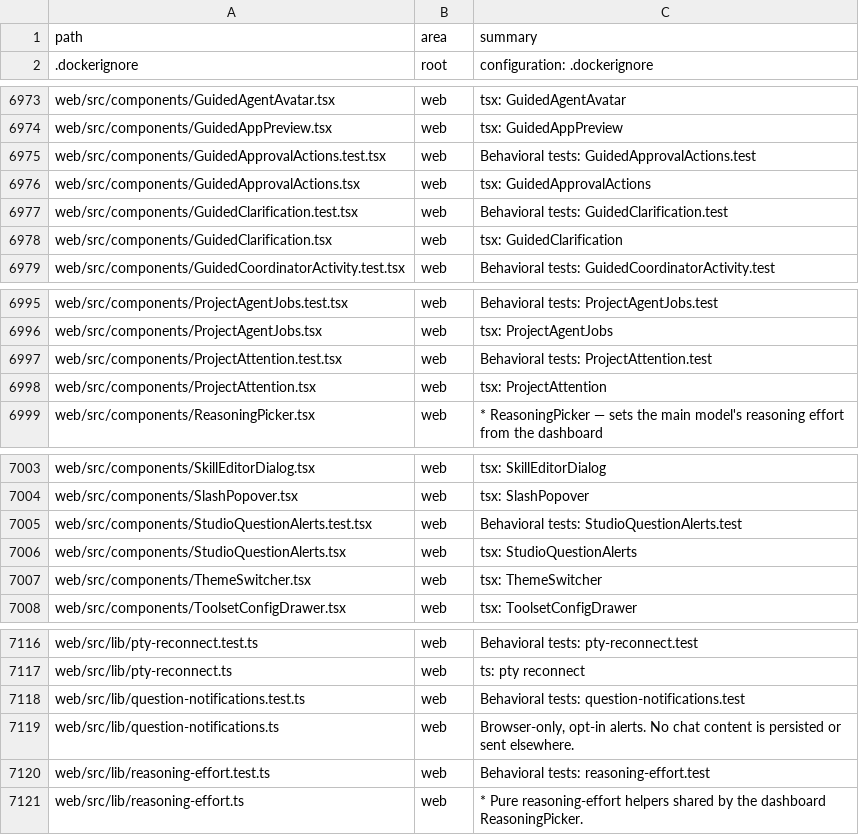
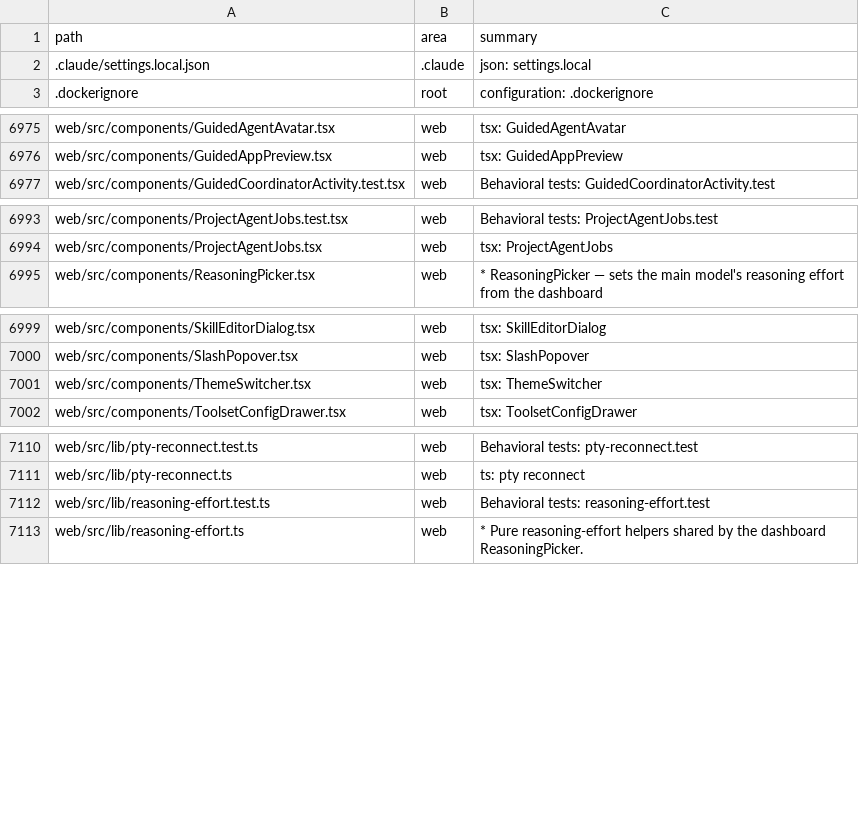
Before and after one commit to ub1979/lyra, a TSV file: docs/lyra/file-index.tsv, drawn as a sheet; only a part is shown, gaps mark what is left out; the diff covers the shown part only.

Commit message:
fix(studio): restore single project conversation

```diff
--- a/docs/lyra/file-index.tsv
+++ b/docs/lyra/file-index.tsv
@@ -1,2 +1,3 @@
 path	area	summary
+.claude/settings.local.json	.claude	json: settings.local
 .dockerignore	root	configuration: .dockerignore
@@ -6974,6 +6976,2 @@ web/src/components/GuidedAgentAvatar.tsx	web	tsx: GuidedAgentAvatar
 web/src/components/GuidedAppPreview.tsx	web	tsx: GuidedAppPreview
-web/src/components/GuidedApprovalActions.test.tsx	web	Behavioral tests: GuidedApprovalActions.test
-web/src/components/GuidedApprovalActions.tsx	web	tsx: GuidedApprovalActions
-web/src/components/GuidedClarification.test.tsx	web	Behavioral tests: GuidedClarification.test
-web/src/components/GuidedClarification.tsx	web	tsx: GuidedClarification
 web/src/components/GuidedCoordinatorActivity.test.tsx	web	Behavioral tests: GuidedCoordinatorActivity.test
@@ -6996,4 +6994,2 @@ web/src/components/ProjectAgentJobs.test.tsx	web	Behavioral tests: ProjectAgentJ
 web/src/components/ProjectAgentJobs.tsx	web	tsx: ProjectAgentJobs
-web/src/components/ProjectAttention.test.tsx	web	Behavioral tests: ProjectAttention.test
-web/src/components/ProjectAttention.tsx	web	tsx: ProjectAttention
 web/src/components/ReasoningPicker.tsx	web	* ReasoningPicker — sets the main model's reasoning effort from the dashboard
@@ -7004,4 +7000,2 @@ web/src/components/SkillEditorDialog.tsx	web	tsx: SkillEditorDialog
 web/src/components/SlashPopover.tsx	web	tsx: SlashPopover
-web/src/components/StudioQuestionAlerts.test.tsx	web	Behavioral tests: StudioQuestionAlerts.test
-web/src/components/StudioQuestionAlerts.tsx	web	tsx: StudioQuestionAlerts
 web/src/components/ThemeSwitcher.tsx	web	tsx: ThemeSwitcher
@@ -7117,4 +7111,2 @@ web/src/lib/pty-reconnect.test.ts	web	Behavioral tests: pty-reconnect.test
 web/src/lib/pty-reconnect.ts	web	ts: pty reconnect
-web/src/lib/question-notifications.test.ts	web	Behavioral tests: question-notifications.test
-web/src/lib/question-notifications.ts	web	Browser-only, opt-in alerts. No chat content is persisted or sent elsewhere.
 web/src/lib/reasoning-effort.test.ts	web	Behavioral tests: reasoning-effort.test
```
Also changed, not shown: 1 added row and 2 edited cells elsewhere in this file, 27 other files.
